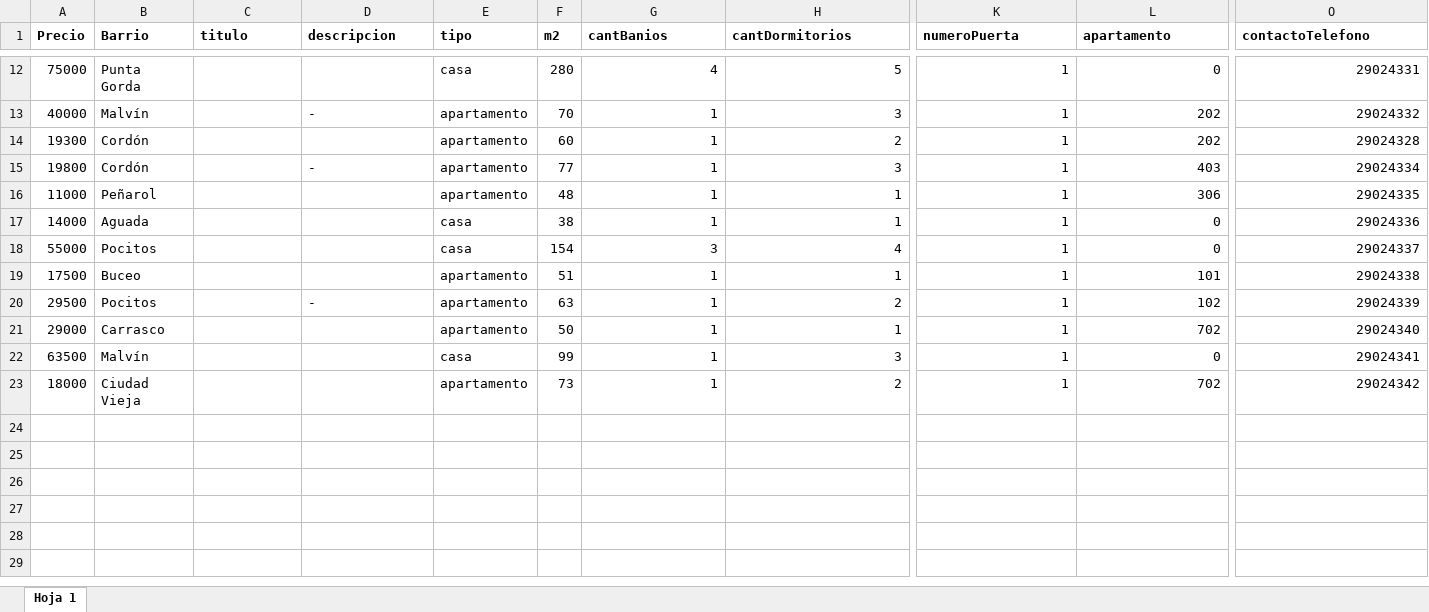
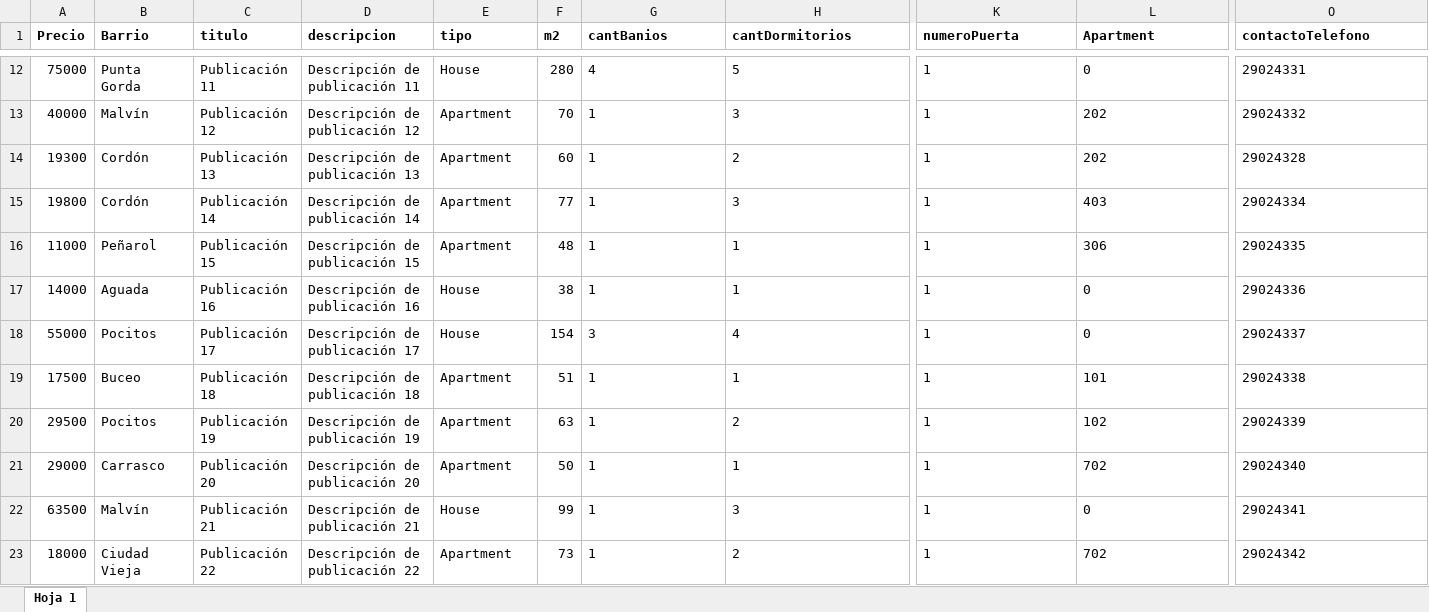
Before and after one commit to alecasco/idatos-grupo-02, an Excel workbook: PropiedadesInfocasas.xlsx, sheet Hoja 1, drawn as a sheet; only a part is shown, gaps mark what is left out; values as stored, in another font and other column widths than the file's, no borders; charts and pictures not drawn; the diff covers the shown part only; the diff names each change by its address in the sheet, - before the commit and + after, or states it on an @@ line.

```diff
--- a/PropiedadesInfocasas.xlsx (sheet Hoja 1)
+++ b/PropiedadesInfocasas.xlsx (sheet Hoja 1)
-L1: apartamento
+L1: Apartment
-C12 (titulo): (empty)
+C12 (titulo): Publicación 11
-D12 (descripcion): (empty)
+D12 (descripcion): Descripción de publicación 11
-E12 (tipo): casa
+E12 (tipo): House
-G12:H23 alignment: right
+G12:H23 alignment: left
-K12:L23 alignment: right
+K12:L23 alignment: left
-O12:O23 alignment: right
+O12:O23 alignment: left
-C13 (titulo): (empty)
+C13 (titulo): Publicación 12
-D13 (descripcion): -
+D13 (descripcion): Descripción de publicación 12
-E13:E16 (tipo): apartamento
+E13:E16 (tipo): Apartment
-C14 (titulo): (empty)
+C14 (titulo): Publicación 13
-D14 (descripcion): (empty)
+D14 (descripcion): Descripción de publicación 13
-C15 (titulo): (empty)
+C15 (titulo): Publicación 14
-D15 (descripcion): -
+D15 (descripcion): Descripción de publicación 14
-C16 (titulo): (empty)
+C16 (titulo): Publicación 15
-D16 (descripcion): (empty)
+D16 (descripcion): Descripción de publicación 15
-C17 (titulo): (empty)
+C17 (titulo): Publicación 16
-D17 (descripcion): (empty)
+D17 (descripcion): Descripción de publicación 16
-E17:E18 (tipo): casa
+E17:E18 (tipo): House
-C18 (titulo): (empty)
+C18 (titulo): Publicación 17
-D18 (descripcion): (empty)
+D18 (descripcion): Descripción de publicación 17
-C19 (titulo): (empty)
+C19 (titulo): Publicación 18
-D19 (descripcion): (empty)
+D19 (descripcion): Descripción de publicación 18
-E19:E21 (tipo): apartamento
+E19:E21 (tipo): Apartment
-C20 (titulo): (empty)
+C20 (titulo): Publicación 19
-D20 (descripcion): -
+D20 (descripcion): Descripción de publicación 19
-C21 (titulo): (empty)
+C21 (titulo): Publicación 20
-D21 (descripcion): (empty)
+D21 (descripcion): Descripción de publicación 20
-C22 (titulo): (empty)
+C22 (titulo): Publicación 21
-D22 (descripcion): (empty)
+D22 (descripcion): Descripción de publicación 21
-E22 (tipo): casa
+E22 (tipo): House
-C23 (titulo): (empty)
+C23 (titulo): Publicación 22
-D23 (descripcion): (empty)
+D23 (descripcion): Descripción de publicación 22
-E23 (tipo): apartamento
+E23 (tipo): Apartment
```
Also changed, not shown: 30 edited cells and cell formats elsewhere in this sheet, charts or pictures, 8 other files.
